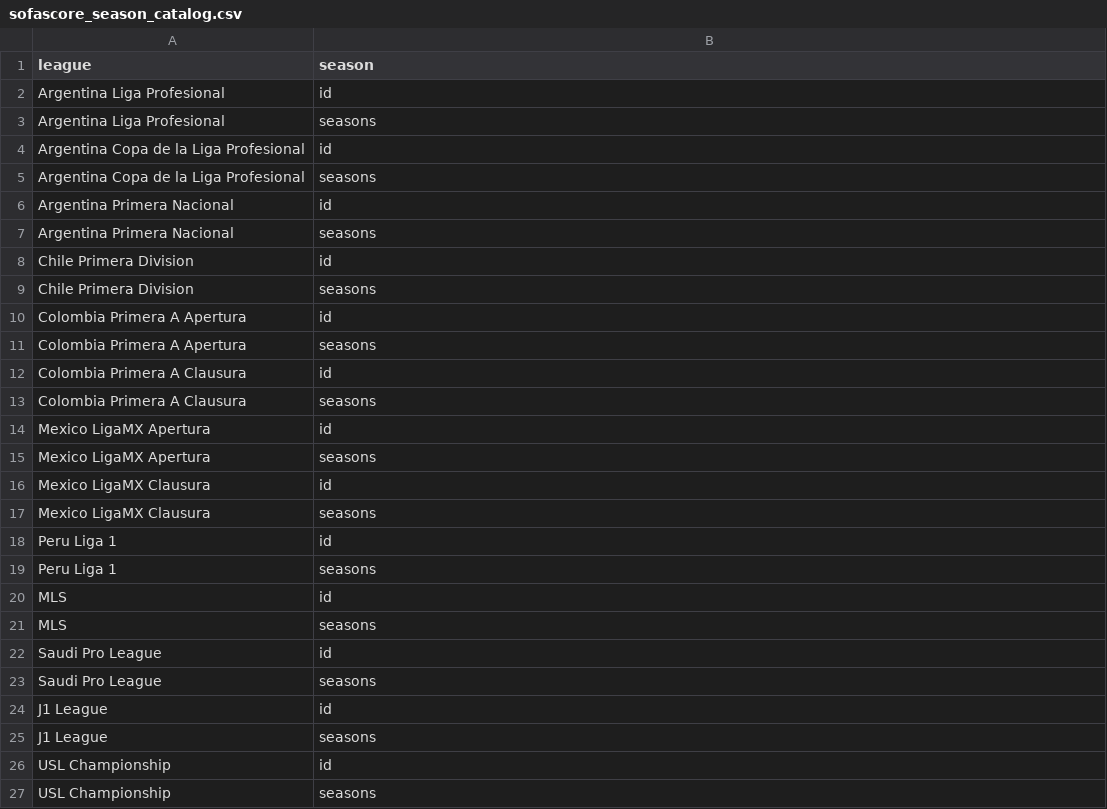
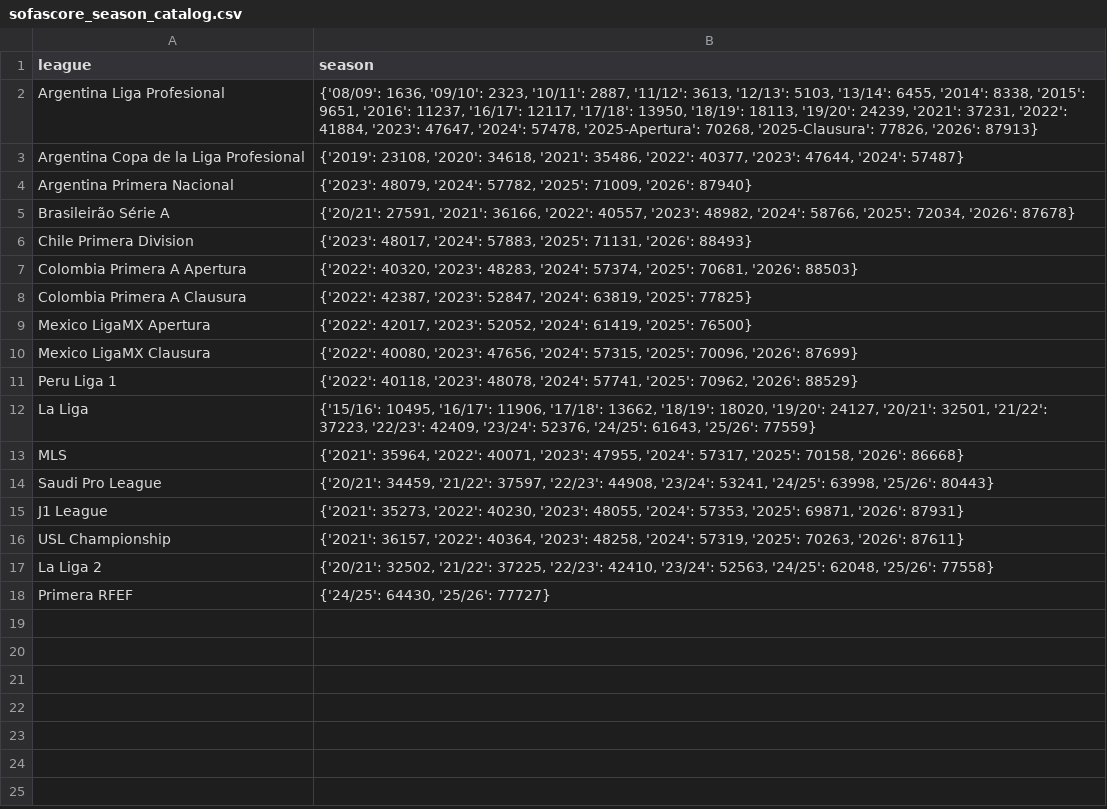
Before and after one commit to witosis-gpt/football-scout-open-data, a CSV file: data/latest/sofascore_season_catalog.csv, drawn as a sheet.

```diff
--- a/data/latest/sofascore_season_catalog.csv
+++ b/data/latest/sofascore_season_catalog.csv
@@ -1,27 +1,18 @@
 league,season
-Argentina Liga Profesional,id
-Argentina Liga Profesional,seasons
-Argentina Copa de la Liga Profesional,id
-Argentina Copa de la Liga Profesional,seasons
-Argentina Primera Nacional,id
-Argentina Primera Nacional,seasons
-Chile Primera Division,id
-Chile Primera Division,seasons
-Colombia Primera A Apertura,id
-Colombia Primera A Apertura,seasons
-Colombia Primera A Clausura,id
-Colombia Primera A Clausura,seasons
-Mexico LigaMX Apertura,id
-Mexico LigaMX Apertura,seasons
-Mexico LigaMX Clausura,id
-Mexico LigaMX Clausura,seasons
-Peru Liga 1,id
-Peru Liga 1,seasons
-MLS,id
-MLS,seasons
-Saudi Pro League,id
-Saudi Pro League,seasons
-J1 League,id
-J1 League,seasons
-USL Championship,id
-USL Championship,seasons
+Argentina Liga Profesional,"{'08/09': 1636, '09/10': 2323, '10/11': 2887, '11/12': 3613, '12/13': 5103, '13/14': 6455, '2014': 8338, '2015': 9651, '2016': 11237, '16/17': 12117, '17/18': 13950, '18/19': 18113, '19/20': 24239, '2021': 37231, '2022': 41884, '2023': 47647, '2024': 57478, '2025-Apertura': 70268, '2025-Clausura': 77826, '2026': 87913}"
+Argentina Copa de la Liga Profesional,"{'2019': 23108, '2020': 34618, '2021': 35486, '2022': 40377, '2023': 47644, '2024': 57487}"
+Argentina Primera Nacional,"{'2023': 48079, '2024': 57782, '2025': 71009, '2026': 87940}"
+Brasileirão Série A,"{'20/21': 27591, '2021': 36166, '2022': 40557, '2023': 48982, '2024': 58766, '2025': 72034, '2026': 87678}"
+Chile Primera Division,"{'2023': 48017, '2024': 57883, '2025': 71131, '2026': 88493}"
+Colombia Primera A Apertura,"{'2022': 40320, '2023': 48283, '2024': 57374, '2025': 70681, '2026': 88503}"
+Colombia Primera A Clausura,"{'2022': 42387, '2023': 52847, '2024': 63819, '2025': 77825}"
+Mexico LigaMX Apertura,"{'2022': 42017, '2023': 52052, '2024': 61419, '2025': 76500}"
+Mexico LigaMX Clausura,"{'2022': 40080, '2023': 47656, '2024': 57315, '2025': 70096, '2026': 87699}"
+Peru Liga 1,"{'2022': 40118, '2023': 48078, '2024': 57741, '2025': 70962, '2026': 88529}"
+La Liga,"{'15/16': 10495, '16/17': 11906, '17/18': 13662, '18/19': 18020, '19/20': 24127, '20/21': 32501, '21/22': 37223, '22/23': 42409, '23/24': 52376, '24/25': 61643, '25/26': 77559}"
+MLS,"{'2021': 35964, '2022': 40071, '2023': 47955, '2024': 57317, '2025': 70158, '2026': 86668}"
+Saudi Pro League,"{'20/21': 34459, '21/22': 37597, '22/23': 44908, '23/24': 53241, '24/25': 63998, '25/26': 80443}"
+J1 League,"{'2021': 35273, '2022': 40230, '2023': 48055, '2024': 57353, '2025': 69871, '2026': 87931}"
+USL Championship,"{'2021': 36157, '2022': 40364, '2023': 48258, '2024': 57319, '2025': 70263, '2026': 87611}"
+La Liga 2,"{'20/21': 32502, '21/22': 37225, '22/23': 42410, '23/24': 52563, '24/25': 62048, '25/26': 77558}"
+Primera RFEF,"{'24/25': 64430, '25/26': 77727}"
```
Also changed, not shown: data/latest/scrape_errors.csv, data/latest/scrape_status.csv.
